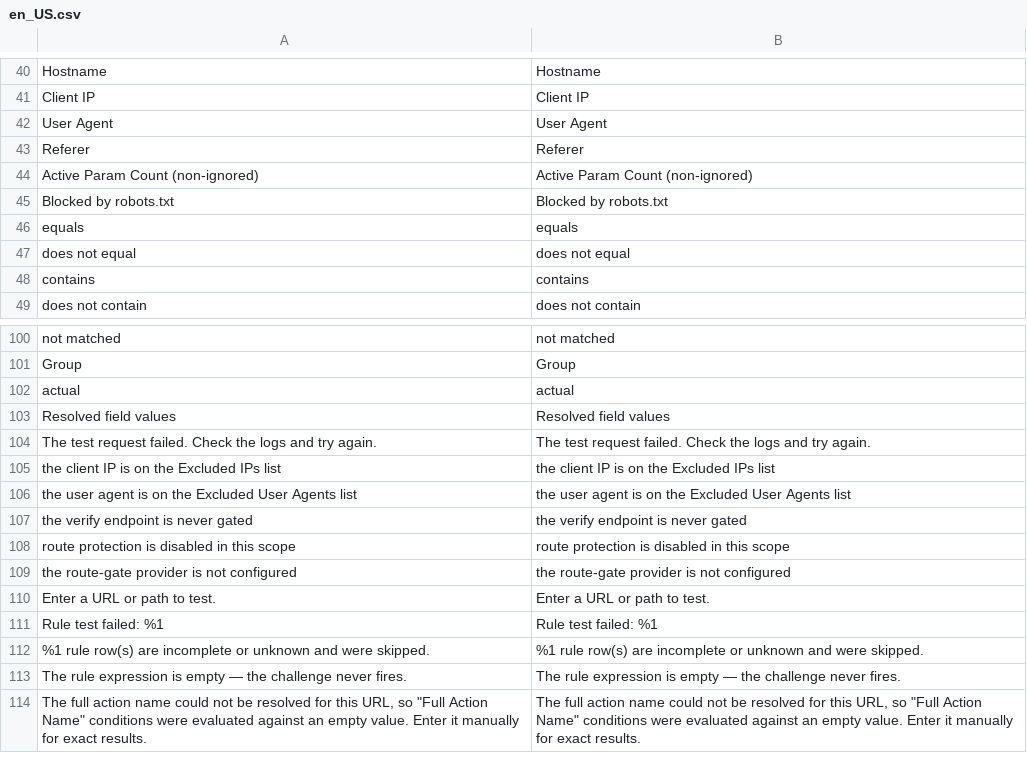
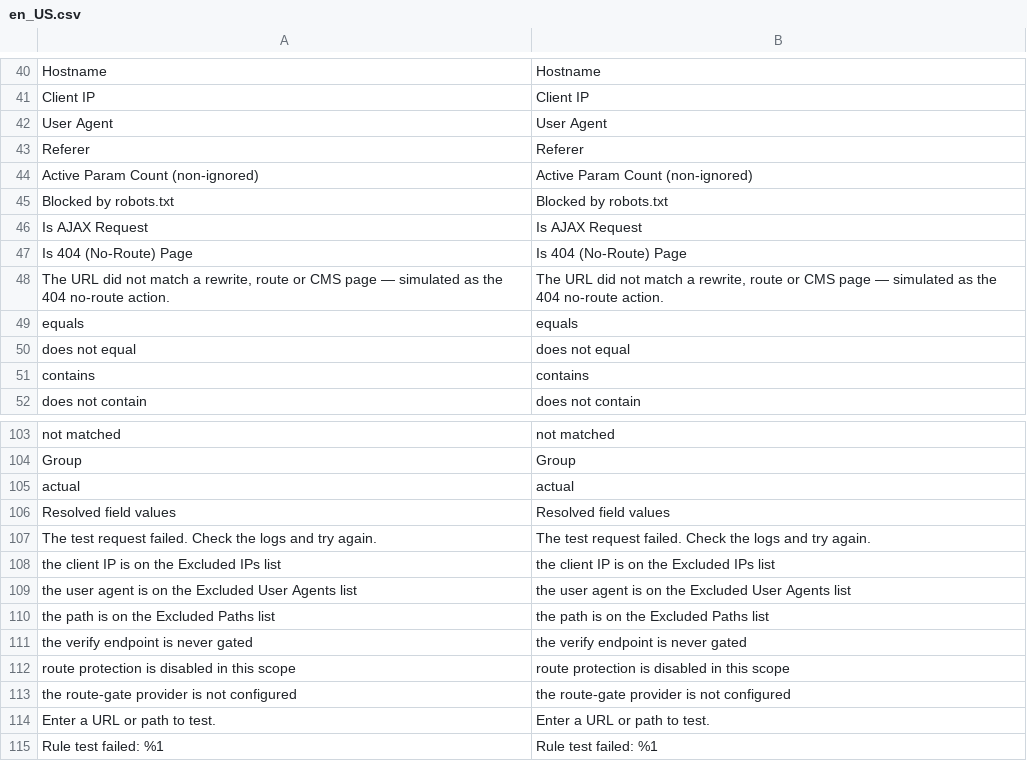
Before and after one commit to hryvinskyi/magento2-invisible-captcha, a CSV file: i18n/en_US.csv, drawn as a sheet; only a part is shown, gaps mark what is left out; the shorter side is filled out with more unchanged rows; the diff names each change by its address in the sheet, - before the commit and + after, or states it on an @@ line.

Commit message:
Release 3.2.0: is_ajax & is_404 rule fields, Excluded Paths bypass, store-scope config, tag editors for all exclusion lists

```diff
--- a/i18n/en_US.csv
+++ b/i18n/en_US.csv
+row 46: Is AJAX Request | Is AJAX Request
+row 47: Is 404 (No-Route) Page | Is 404 (No-Route) Page
+row 48: The URL did not match a rewrite, route or CMS page — simulated as the 404 no-route action. | The URL did not match a rewrite, route or CMS page — simulated as the 404 no-route action.
+row 110: the path is on the Excluded Paths list | the path is on the Excluded Paths list
```
Also changed, not shown: 39 other files.
